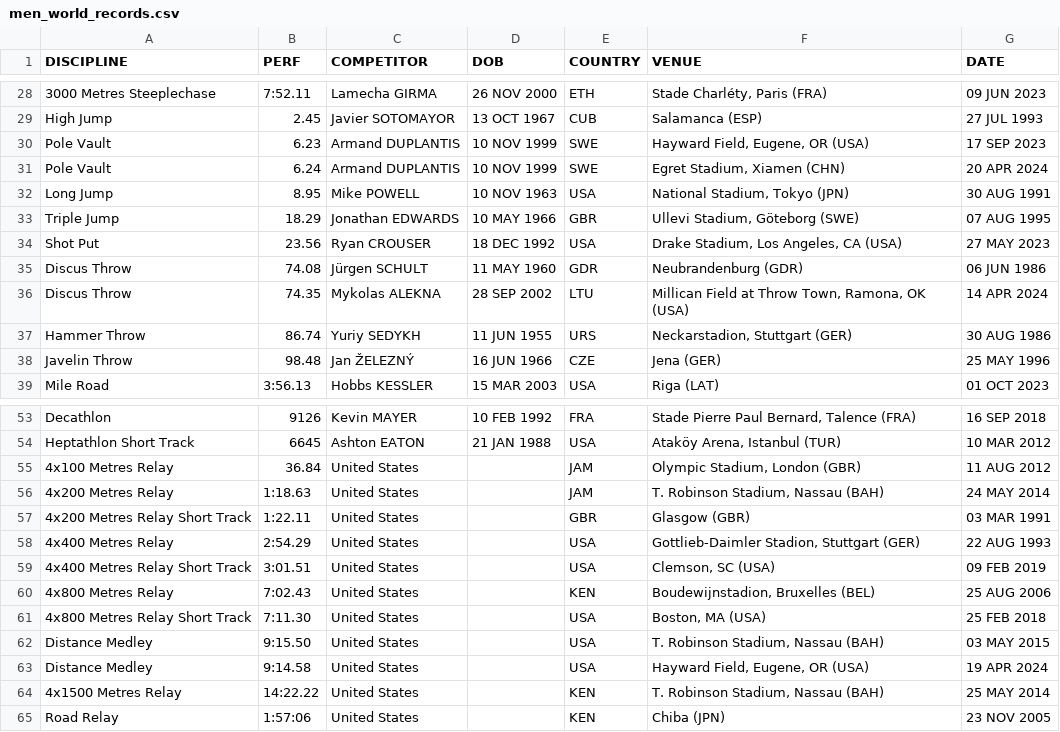
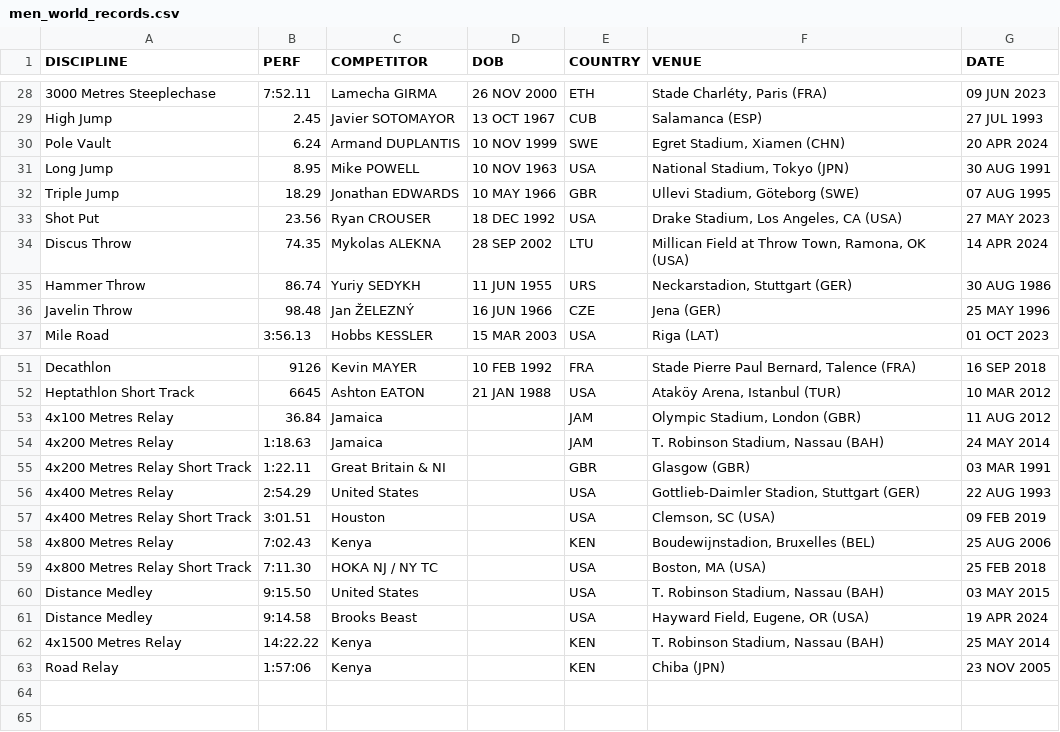
Before and after one commit to titouanlegourrierec/World-Athletics-Records, a CSV file: data/data_after/men_world_records.csv, drawn as a sheet; only a part is shown, gaps mark what is left out; removed rows and columns are numbered as before the commit, all else as after; the diff names each change by its address in the sheet, - before the commit and + after, or states it on an @@ line.

```diff
--- a/data/data_after/men_world_records.csv
+++ b/data/data_after/men_world_records.csv
-row 30: Pole Vault | 6.23 | Armand DUPLANTIS | 10 NOV 1999 | SWE | Hayward Field, Eugene, OR (USA) | 17 SEP 2023
-row 35: Discus Throw | 74.08 | Jürgen SCHULT | 11 MAY 1960 | GDR | Neubrandenburg (GDR) | 06 JUN 1986
-C53:C54 (COMPETITOR): United States
+C53:C54 (COMPETITOR): Jamaica
-C55 (COMPETITOR): United States
+C55 (COMPETITOR): Great Britain & NI
-C57 (COMPETITOR): United States
+C57 (COMPETITOR): Houston
-C58 (COMPETITOR): United States
+C58 (COMPETITOR): Kenya
-C59 (COMPETITOR): United States
+C59 (COMPETITOR): HOKA NJ / NY TC
-C61 (COMPETITOR): United States
+C61 (COMPETITOR): Brooks Beast
-C62:C63 (COMPETITOR): United States
+C62:C63 (COMPETITOR): Kenya
```
Also changed, not shown: data/data_after/men_olympic_games_records.csv, data/data_after/women_olympic_games_records.csv, 2 other files.
